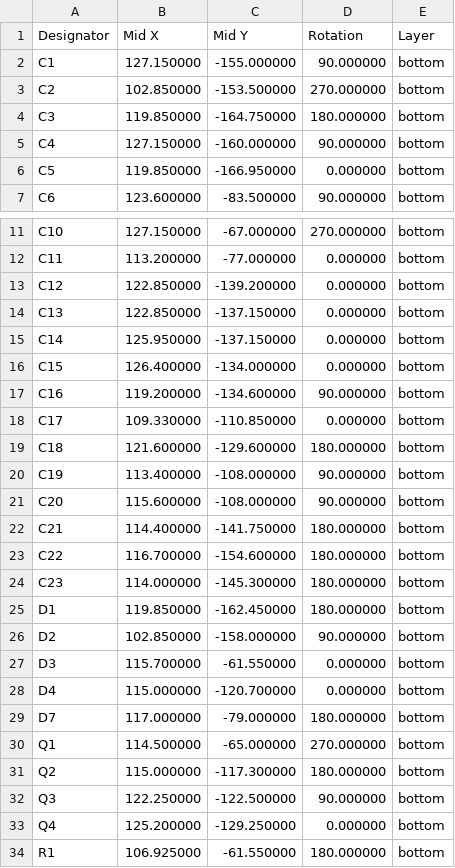
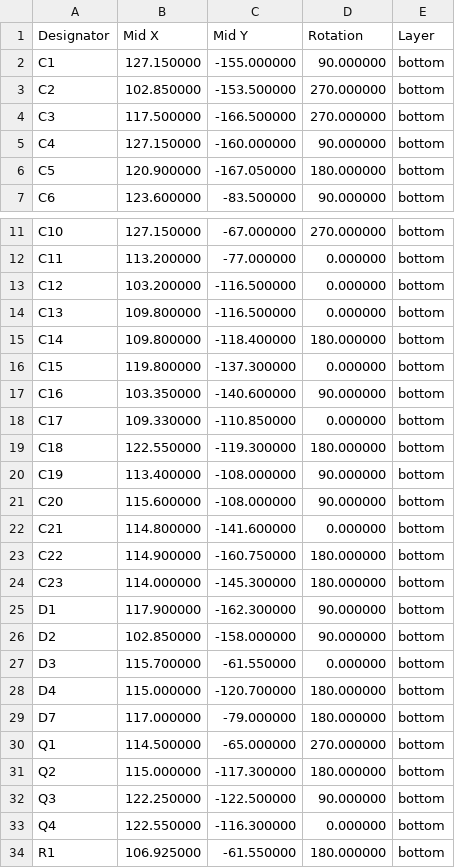
Before and after one commit to bread-modular/big-modular, a CSV file: modules/hats/jlcpcb/assembly/positions.csv, drawn as a sheet; only a part is shown, gaps mark what is left out; the diff covers the shown part only.

```diff
--- a/modules/hats/jlcpcb/assembly/positions.csv
+++ b/modules/hats/jlcpcb/assembly/positions.csv
@@ -3,5 +3,5 @@ C1,127.150000,-155.000000,90.000000,bottom
 C2,102.850000,-153.500000,270.000000,bottom
-C3,119.850000,-164.750000,180.000000,bottom
+C3,117.500000,-166.500000,270.000000,bottom
 C4,127.150000,-160.000000,90.000000,bottom
-C5,119.850000,-166.950000,0.000000,bottom
+C5,120.900000,-167.050000,180.000000,bottom
 C6,123.600000,-83.500000,90.000000,bottom
@@ -12,18 +12,18 @@ C10,127.150000,-67.000000,270.000000,bottom
 C11,113.200000,-77.000000,0.000000,bottom
-C12,122.850000,-139.200000,0.000000,bottom
-C13,122.850000,-137.150000,0.000000,bottom
-C14,125.950000,-137.150000,0.000000,bottom
-C15,126.400000,-134.000000,0.000000,bottom
-C16,119.200000,-134.600000,90.000000,bottom
+C12,103.200000,-116.500000,0.000000,bottom
+C13,109.800000,-116.500000,0.000000,bottom
+C14,109.800000,-118.400000,180.000000,bottom
+C15,119.800000,-137.300000,0.000000,bottom
+C16,103.350000,-140.600000,90.000000,bottom
 C17,109.330000,-110.850000,0.000000,bottom
-C18,121.600000,-129.600000,180.000000,bottom
+C18,122.550000,-119.300000,180.000000,bottom
 C19,113.400000,-108.000000,90.000000,bottom
 C20,115.600000,-108.000000,90.000000,bottom
-C21,114.400000,-141.750000,180.000000,bottom
-C22,116.700000,-154.600000,180.000000,bottom
+C21,114.800000,-141.600000,0.000000,bottom
+C22,114.900000,-160.750000,180.000000,bottom
 C23,114.000000,-145.300000,180.000000,bottom
-D1,119.850000,-162.450000,180.000000,bottom
+D1,117.900000,-162.300000,90.000000,bottom
 D2,102.850000,-158.000000,90.000000,bottom
 D3,115.700000,-61.550000,0.000000,bottom
-D4,115.000000,-120.700000,0.000000,bottom
+D4,115.000000,-120.700000,180.000000,bottom
 D7,117.000000,-79.000000,180.000000,bottom
@@ -32,3 +32,3 @@ Q2,115.000000,-117.300000,180.000000,bottom
 Q3,122.250000,-122.500000,90.000000,bottom
-Q4,125.200000,-129.250000,0.000000,bottom
+Q4,122.550000,-116.300000,0.000000,bottom
 R1,106.925000,-61.550000,180.000000,bottom
```
Also changed, not shown: 49 edited cells elsewhere in this file, modules/hats/jlcpcb/carrier/positions.csv, 45 other files.
